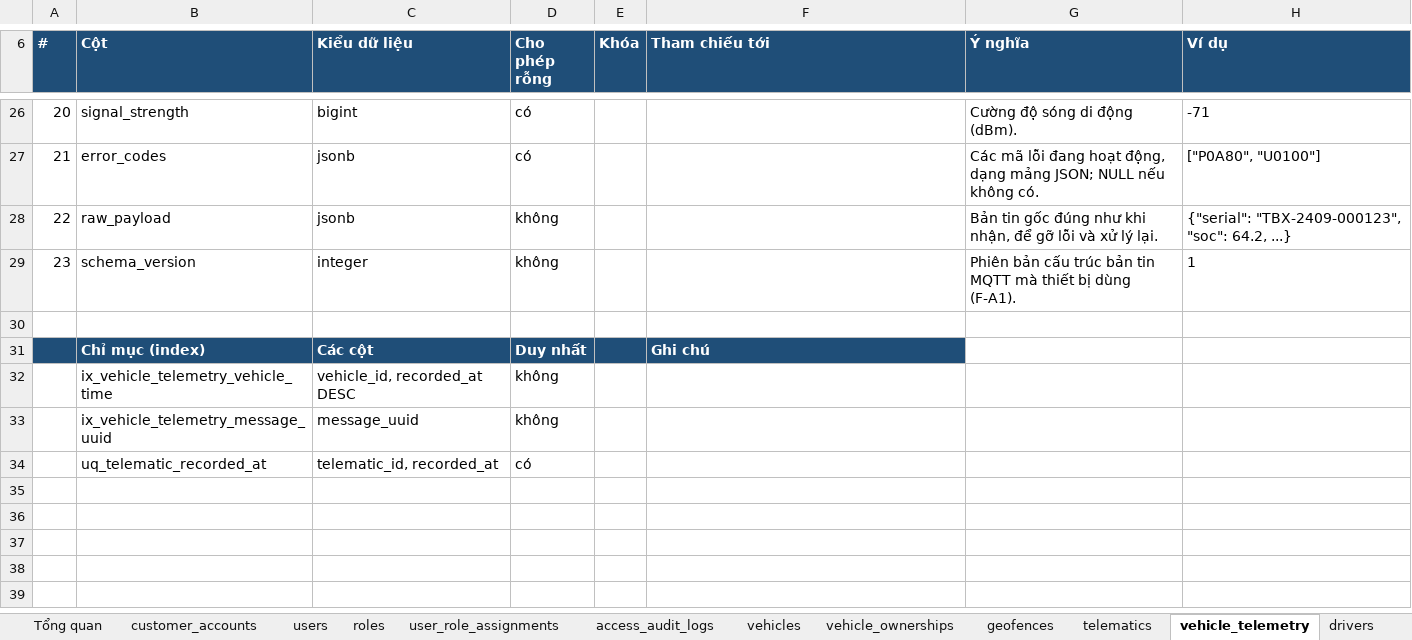
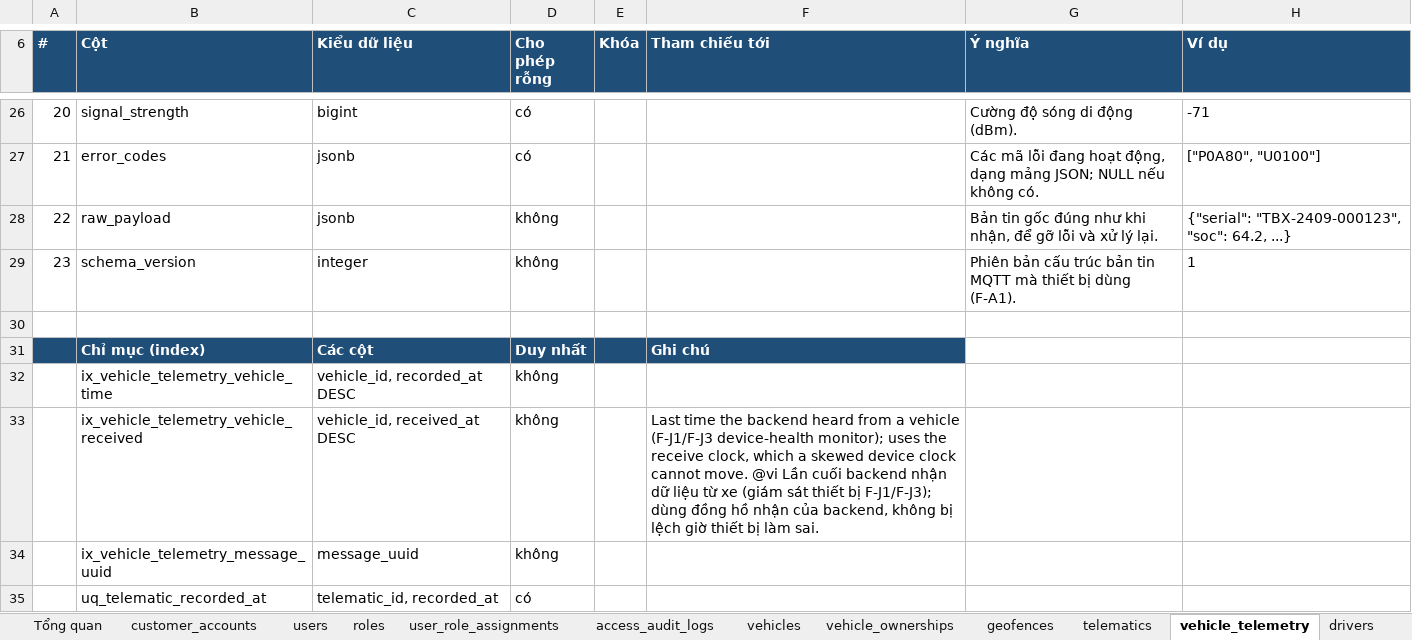
Before and after one commit to yolo-coccoc/G3Network-app, an Excel workbook: docs/01-requirements/domain-model/domain-model.xlsx, sheet vehicle_telemetry, drawn as a sheet; only a part is shown, gaps mark what is left out; values as stored, in another font and other column widths than the file's, no borders; the diff names each change by its address in the sheet, - before the commit and + after, or states it on an @@ line.

```diff
--- a/docs/01-requirements/domain-model/domain-model.xlsx (sheet vehicle_telemetry)
+++ b/docs/01-requirements/domain-model/domain-model.xlsx (sheet vehicle_telemetry)
+row 33:  | ix_vehicle_telemetry_vehicle_received | vehicle_id, received_at DESC | không |  | Last time the backend heard from a vehicle (F-J1/F-J3 device-health monitor); uses the receive clock, which a skewed device clock cannot move. @vi Lần cuối backend nhận dữ liệu từ xe (giám sát thiết bị F-J1/F-J3); dùng đồng hồ nhận của backend, không bị lệch giờ thiết bị làm sai.
```
Also changed, not shown: 7 other files.
